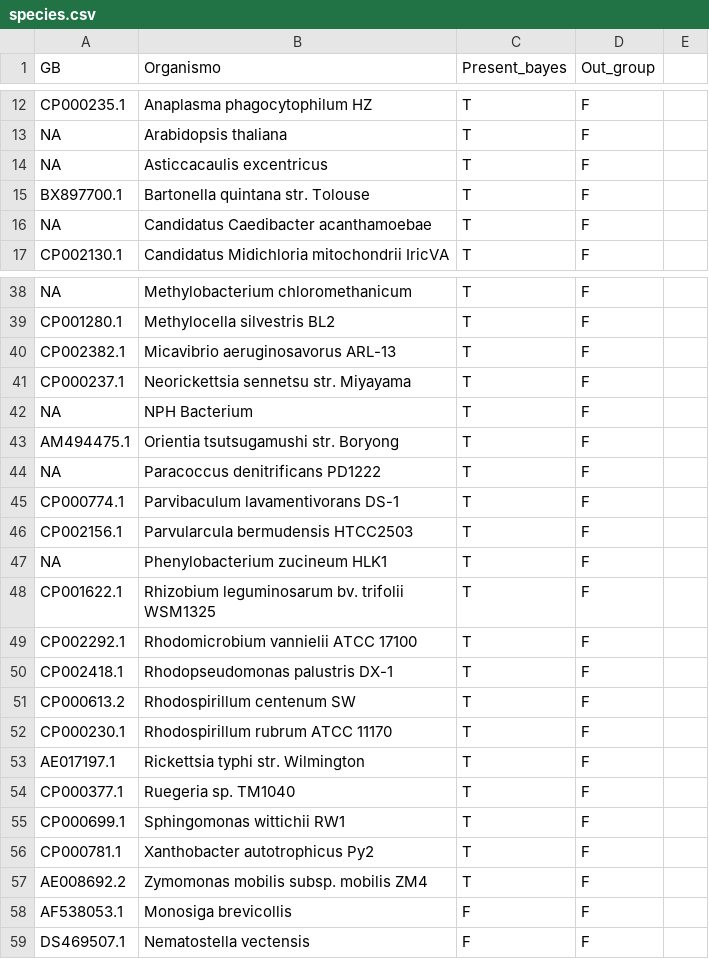
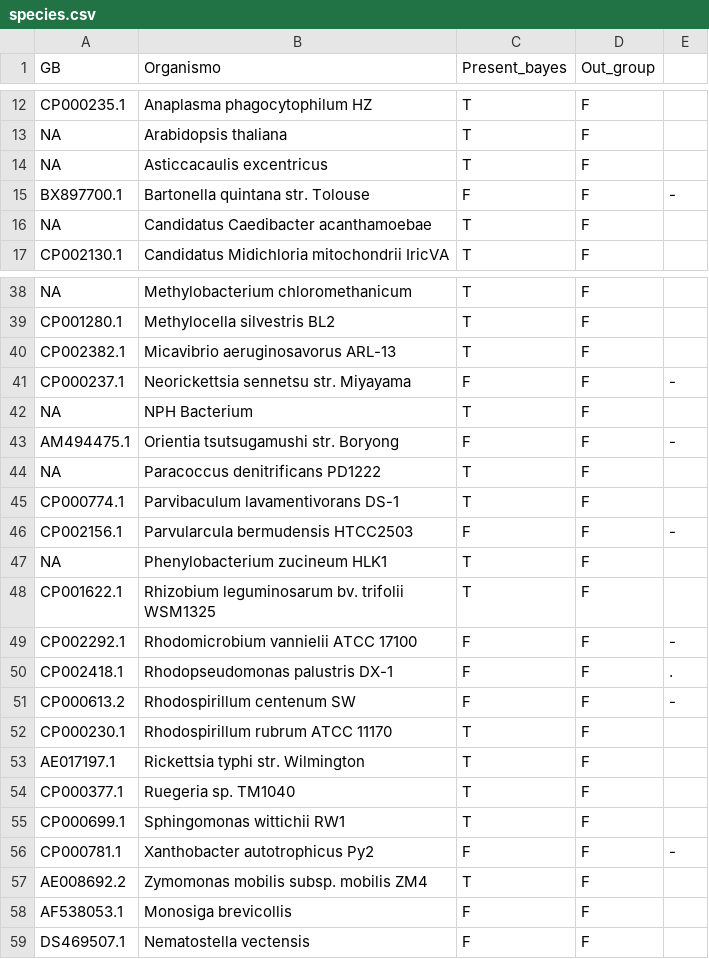
Before and after one commit to dpabon/sistematica2015, a CSV file: species.csv, drawn as a sheet; only a part is shown, gaps mark what is left out; the diff covers the shown part only.

Commit message:
remove 11 species

```diff
--- a/species.csv
+++ b/species.csv
@@ -15 +15 @@ NA,Asticcacaulis excentricus,T,F
-BX897700.1,Bartonella quintana str. Tolouse,T,F
+BX897700.1,Bartonella quintana str. Tolouse,F,F,-
@@ -41 +41 @@ CP002382.1,Micavibrio aeruginosavorus ARL-13 ,T,F
-CP000237.1,Neorickettsia sennetsu str. Miyayama,T,F
+CP000237.1,Neorickettsia sennetsu str. Miyayama,F,F,-
@@ -43 +43 @@ NA,NPH Bacterium ,T,F
-AM494475.1,Orientia tsutsugamushi str. Boryong,T,F
+AM494475.1,Orientia tsutsugamushi str. Boryong,F,F,-
@@ -46 +46 @@ CP000774.1,Parvibaculum lavamentivorans DS-1 ,T,F
-CP002156.1,Parvularcula bermudensis HTCC2503,T,F
+CP002156.1,Parvularcula bermudensis HTCC2503,F,F,-
@@ -49,3 +49,3 @@ CP001622.1,Rhizobium leguminosarum bv. trifolii WSM1325 ,T,F
-CP002292.1,Rhodomicrobium vannielii ATCC 17100,T,F
-CP002418.1,Rhodopseudomonas palustris DX-1,T,F
-CP000613.2,Rhodospirillum centenum SW,T,F
+CP002292.1,Rhodomicrobium vannielii ATCC 17100,F,F,-
+CP002418.1,Rhodopseudomonas palustris DX-1,F,F,.
+CP000613.2,Rhodospirillum centenum SW,F,F,-
@@ -56 +56 @@ CP000699.1,Sphingomonas wittichii RW1 ,T,F
-CP000781.1,Xanthobacter autotrophicus Py2 ,T,F
+CP000781.1,Xanthobacter autotrophicus Py2 ,F,F,-
```
Also changed, not shown: 8 edited cells elsewhere in this file, 1 other file.
